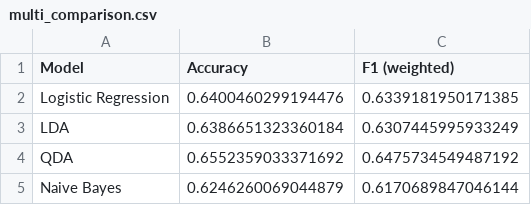
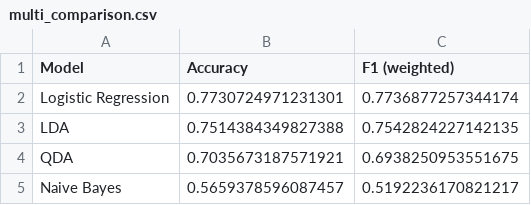
Before and after one commit to ggurbanov12098/AppliedML-P2, a CSV file: data/multi_comparison.csv, drawn as a sheet.

```diff
--- a/data/multi_comparison.csv
+++ b/data/multi_comparison.csv
@@ -1,5 +1,5 @@
 Model,Accuracy,F1 (weighted)
-Logistic Regression,0.6400460299194476,0.6339181950171385
-LDA,0.6386651323360184,0.6307445995933249
-QDA,0.6552359033371692,0.6475734549487192
-Naive Bayes,0.6246260069044879,0.6170689847046144
+Logistic Regression,0.7730724971231301,0.7736877257344174
+LDA,0.7514384349827388,0.7542824227142135
+QDA,0.7035673187571921,0.6938250953551675
+Naive Bayes,0.5659378596087457,0.5192236170821217
```
Also changed, not shown: data/binary_comparison.csv, data/logistic_coefficients.csv, 10 other files.
